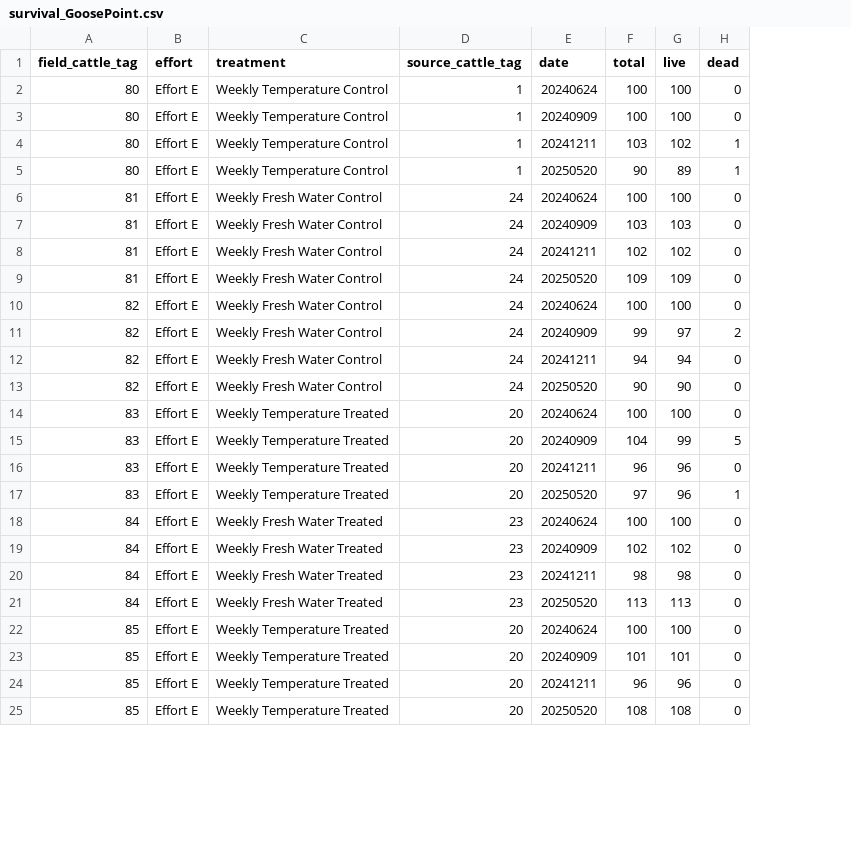
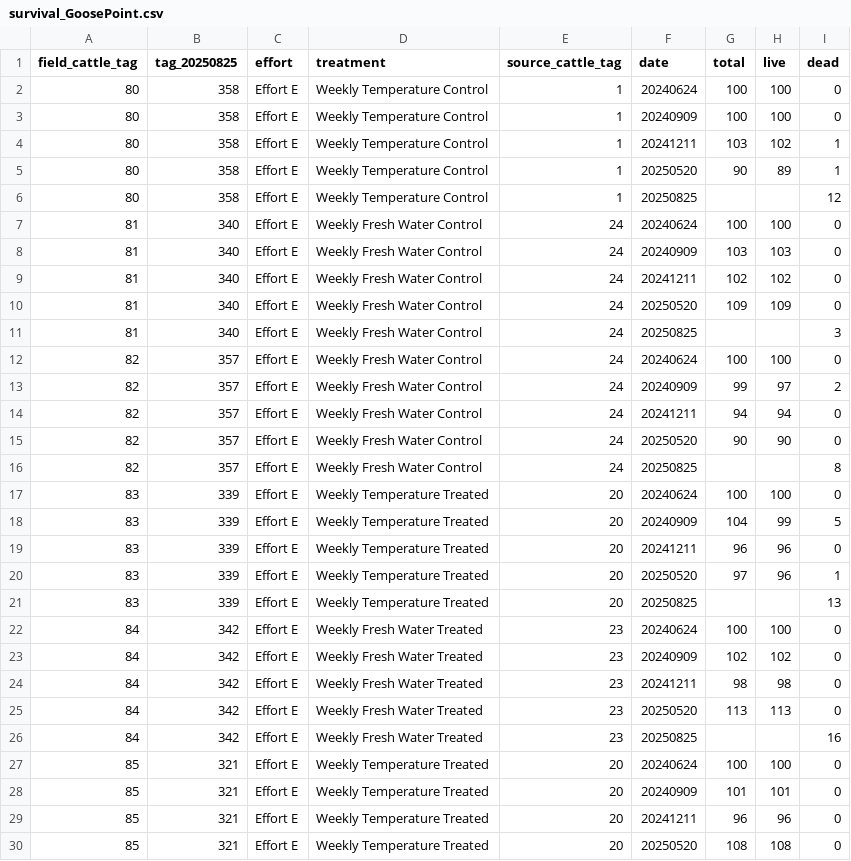
Before and after one commit to RobertsLab/project-gigas-conditioning, a CSV file: data/outplanting/GoosePoint/survival_GoosePoint.csv, drawn as a sheet; only a part is shown; addresses are those after the commit; the diff covers the shown part only; the diff names each change by its address in the sheet, - before the commit and + after, or states it on an @@ line.

Commit message:
updated loggers and survival data

```diff
--- a/data/outplanting/GoosePoint/survival_GoosePoint.csv
+++ b/data/outplanting/GoosePoint/survival_GoosePoint.csv
+column B (tag_20250825), rows 2-5: all 358; rows 7-10: all 340; rows 12-15: all 357; rows 17-20: all 339; rows 22-25: all 342; rows 27-30: all 321
+row 6: 80 | 358 | Effort E | Weekly Temperature Control | 1 | 20250825 |  |  | 12
+row 11: 81 | 340 | Effort E | Weekly Fresh Water Control | 24 | 20250825 |  |  | 3
+row 16: 82 | 357 | Effort E | Weekly Fresh Water Control | 24 | 20250825 |  |  | 8
+row 21: 83 | 339 | Effort E | Weekly Temperature Treated | 20 | 20250825 |  |  | 13
+row 26: 84 | 342 | Effort E | Weekly Fresh Water Treated | 23 | 20250825 |  |  | 16
```
Also changed, not shown: 9 added rows elsewhere in this file, data/outplanting/GoosePoint/bag_list_GoosePoint.csv, data/outplanting/GoosePoint/loggers_outplant_GoosePoint.csv, 17 other files.
